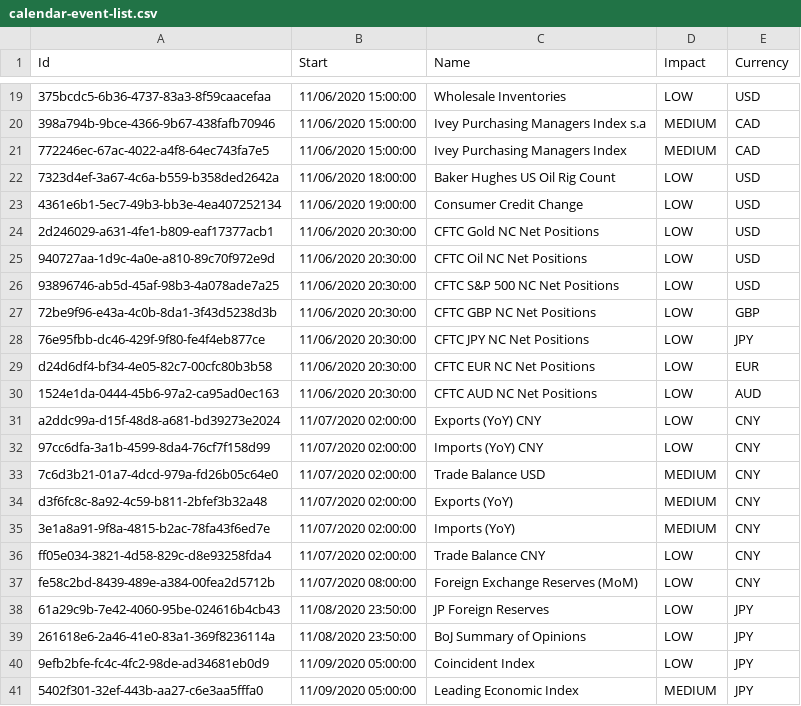
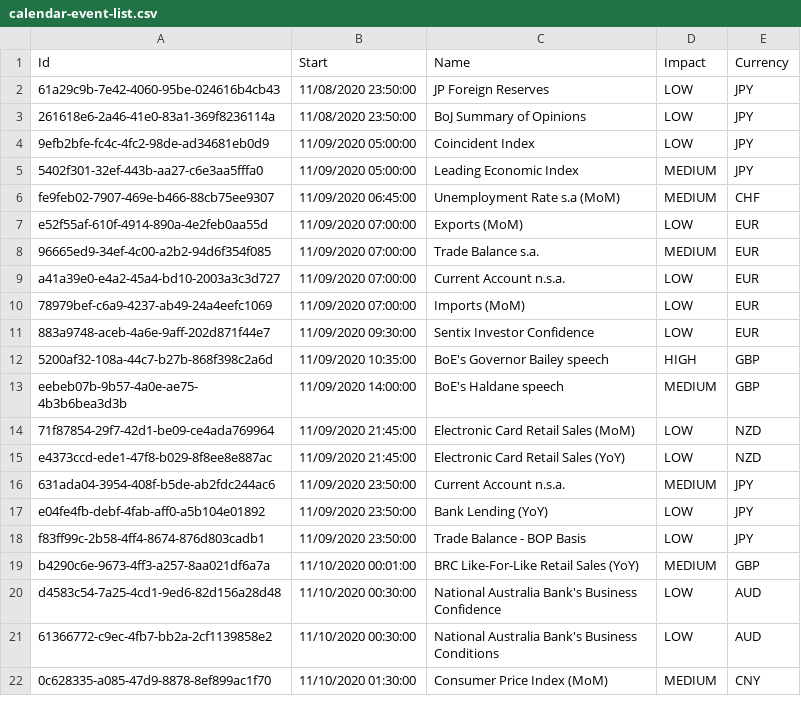
Before and after one commit to silkflo/R_NewsReading, a CSV file: calendar-event-list.csv, drawn as a sheet; only a part is shown, gaps mark what is left out; the shorter side is filled out with more unchanged rows; removed rows and columns are numbered as before the commit, all else as after; the diff covers the shown part only; the diff names each change by its address in the sheet, - before the commit and + after, or states it on an @@ line.

```diff
--- a/calendar-event-list.csv
+++ b/calendar-event-list.csv
-row 19: 375bcdc5-6b36-4737-83a3-8f59caacefaa | 11/06/2020 15:00:00 | Wholesale Inventories | LOW | USD
-row 20: 398a794b-9bce-4366-9b67-438fafb70946 | 11/06/2020 15:00:00 | Ivey Purchasing Managers Index s.a | MEDIUM | CAD
-row 21: 772246ec-67ac-4022-a4f8-64ec743fa7e5 | 11/06/2020 15:00:00 | Ivey Purchasing Managers Index | MEDIUM | CAD
-row 22: 7323d4ef-3a67-4c6a-b559-b358ded2642a | 11/06/2020 18:00:00 | Baker Hughes US Oil Rig Count | LOW | USD
-row 23: 4361e6b1-5ec7-49b3-bb3e-4ea407252134 | 11/06/2020 19:00:00 | Consumer Credit Change | LOW | USD
-row 24: 2d246029-a631-4fe1-b809-eaf17377acb1 | 11/06/2020 20:30:00 | CFTC Gold NC Net Positions | LOW | USD
-row 25: 940727aa-1d9c-4a0e-a810-89c70f972e9d | 11/06/2020 20:30:00 | CFTC Oil NC Net Positions | LOW | USD
-row 26: 93896746-ab5d-45af-98b3-4a078ade7a25 | 11/06/2020 20:30:00 | CFTC S&P 500 NC Net Positions | LOW | USD
-row 27: 72be9f96-e43a-4c0b-8da1-3f43d5238d3b | 11/06/2020 20:30:00 | CFTC GBP NC Net Positions | LOW | GBP
-row 28: 76e95fbb-dc46-429f-9f80-fe4f4eb877ce | 11/06/2020 20:30:00 | CFTC JPY NC Net Positions | LOW | JPY
-row 29: d24d6df4-bf34-4e05-82c7-00cfc80b3b58 | 11/06/2020 20:30:00 | CFTC EUR NC Net Positions | LOW | EUR
-row 30: 1524e1da-0444-45b6-97a2-ca95ad0ec163 | 11/06/2020 20:30:00 | CFTC AUD NC Net Positions | LOW | AUD
-row 31: a2ddc99a-d15f-48d8-a681-bd39273e2024 | 11/07/2020 02:00:00 | Exports (YoY) CNY | LOW | CNY
-row 32: 97cc6dfa-3a1b-4599-8da4-76cf7f158d99 | 11/07/2020 02:00:00 | Imports (YoY) CNY | LOW | CNY
-row 33: 7c6d3b21-01a7-4dcd-979a-fd26b05c64e0 | 11/07/2020 02:00:00 | Trade Balance USD | MEDIUM | CNY
-row 34: d3f6fc8c-8a92-4c59-b811-2bfef3b32a48 | 11/07/2020 02:00:00 | Exports (YoY) | MEDIUM | CNY
-row 35: 3e1a8a91-9f8a-4815-b2ac-78fa43f6ed7e | 11/07/2020 02:00:00 | Imports (YoY) | MEDIUM | CNY
-row 36: ff05e034-3821-4d58-829c-d8e93258fda4 | 11/07/2020 02:00:00 | Trade Balance CNY | LOW | CNY
-row 37: fe58c2bd-8439-489e-a384-00fea2d5712b | 11/07/2020 08:00:00 | Foreign Exchange Reserves (MoM) | LOW | CNY
```
Also changed, not shown: 4 added rows and 17 removed rows elsewhere in this file, 2 other files.
